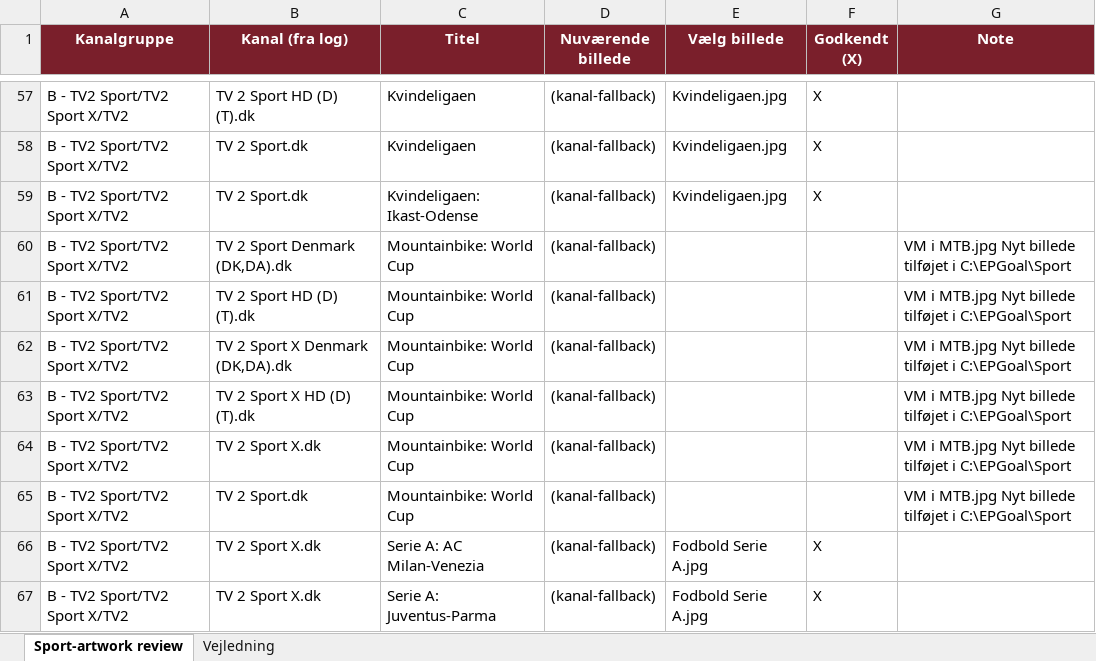
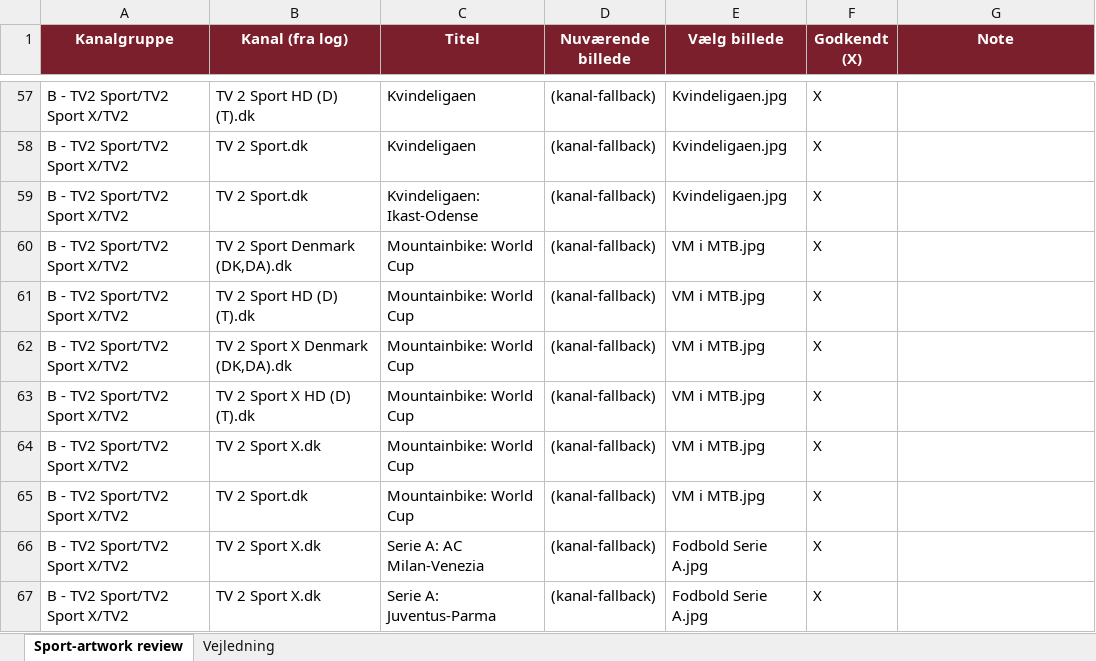
Before and after one commit to flanaganz/epgoal, an Excel workbook: data/sport_artwork_review.xlsx, sheet Sport-artwork review, drawn as a sheet; only a part is shown, gaps mark what is left out; values as stored, in another font and other column widths than the file's, no borders; the diff covers the shown part only; the diff names each change by its address in the sheet, - before the commit and + after, or states it on an @@ line.

Commit message:
Auto-sync EPG (sport-billeder) 2026-08-28 17:43:52

```diff
--- a/data/sport_artwork_review.xlsx (sheet Sport-artwork review)
+++ b/data/sport_artwork_review.xlsx (sheet Sport-artwork review)
-E60:E65 (Vælg billede): (empty)
+E60:E65 (Vælg billede): VM i MTB.jpg
-F60:F65 (Godkendt (X)): (empty)
+F60:F65 (Godkendt (X)): X
-G60:G65 (Note): VM i MTB.jpg Nyt billede tilføjet i C:\EPGoal\Sport
+G60:G65 (Note): (empty)
```
Also changed, not shown: 42 edited cells elsewhere in this sheet, 9 other files.
